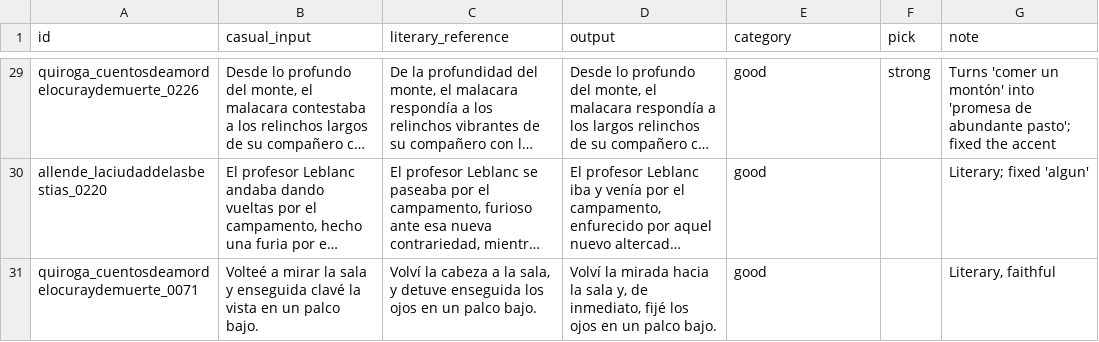
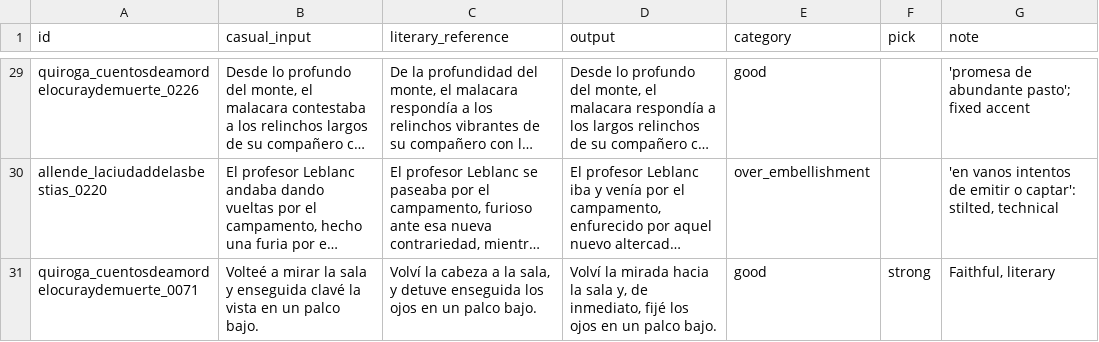
Before and after one commit to sebasFaraj/nlpProject, a CSV file: results/error_analysis.csv, drawn as a sheet; only a part is shown, gaps mark what is left out; long unchanged cells end in …; the diff covers the shown part only; the diff names each change by its address in the sheet, - before the commit and + after, or states it on an @@ line.

```diff
--- a/results/error_analysis.csv
+++ b/results/error_analysis.csv
-F29 (pick): strong
+F29 (pick): (empty)
-G29 (note): Turns 'comer un montón' into 'promesa de abundante pasto'; fixed the accent
+G29 (note): 'promesa de abundante pasto'; fixed accent
-E30 (category): good
+E30 (category): over_embellishment
-G30 (note): Literary; fixed 'algun'
+G30 (note): 'en vanos intentos de emitir o captar': stilted, technical
-F31 (pick): (empty)
+F31 (pick): strong
-G31 (note): Literary, faithful
+G31 (note): Faithful, literary
```
Also changed, not shown: 32 edited cells elsewhere in this file, 3 other files.
